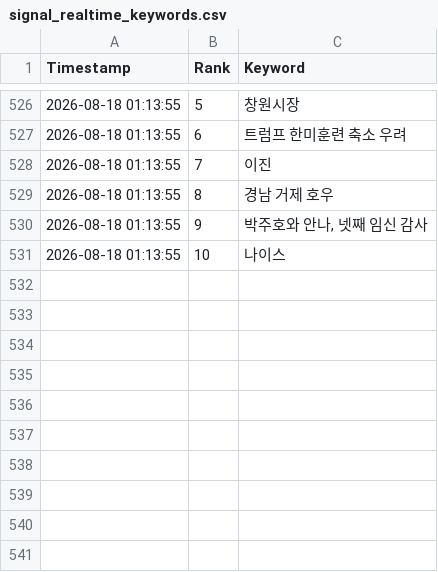
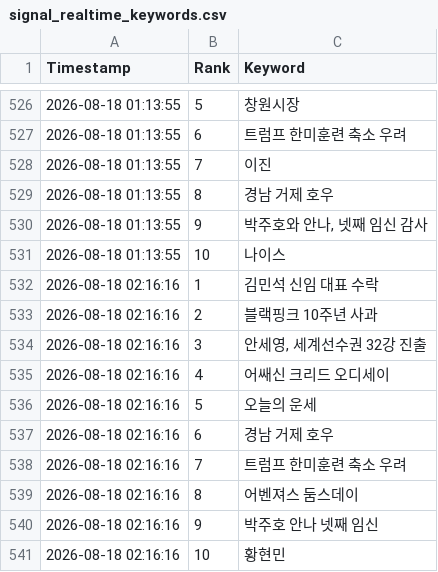
Before and after one commit to wafflecomm/TrafficCatcher, a CSV file: signal_realtime_keywords.csv, drawn as a sheet; only a part is shown, gaps mark what is left out.

```diff
--- a/signal_realtime_keywords.csv
+++ b/signal_realtime_keywords.csv
@@ -531 +531,11 @@
 2026-08-18 01:13:55,10,나이스
+2026-08-18 02:16:16,1,김민석 신임 대표 수락
+2026-08-18 02:16:16,2,블랙핑크 10주년 사과
+2026-08-18 02:16:16,3,"안세영, 세계선수권 32강 진출"
+2026-08-18 02:16:16,4,어쌔신 크리드 오디세이
+2026-08-18 02:16:16,5,오늘의 운세
+2026-08-18 02:16:16,6,경남 거제 호우
+2026-08-18 02:16:16,7,트럼프 한미훈련 축소 우려
+2026-08-18 02:16:16,8,어벤져스 둠스데이
+2026-08-18 02:16:16,9,박주호 안나 넷째 임신
+2026-08-18 02:16:16,10,황현민
```
Also changed, not shown: 2 other files.
